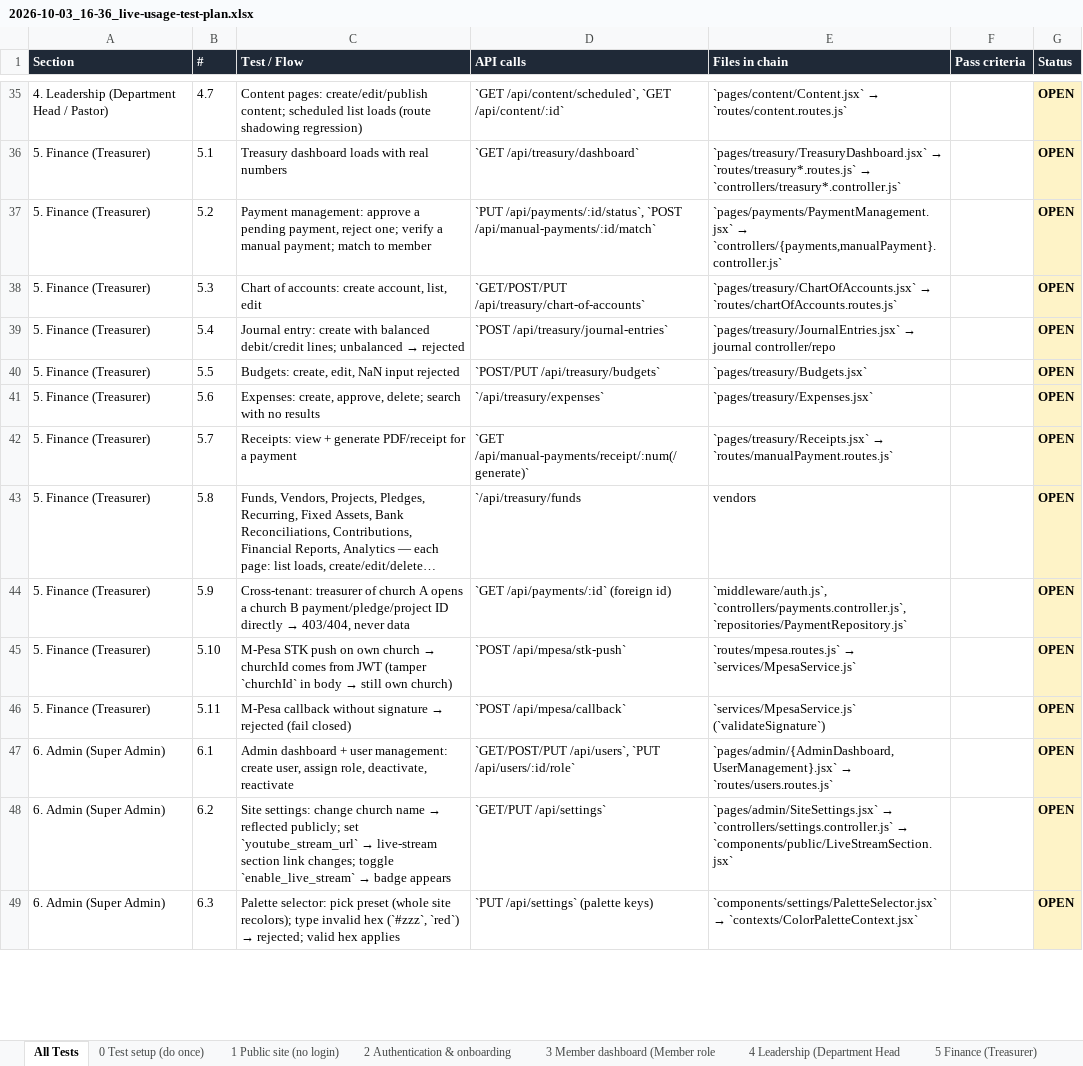
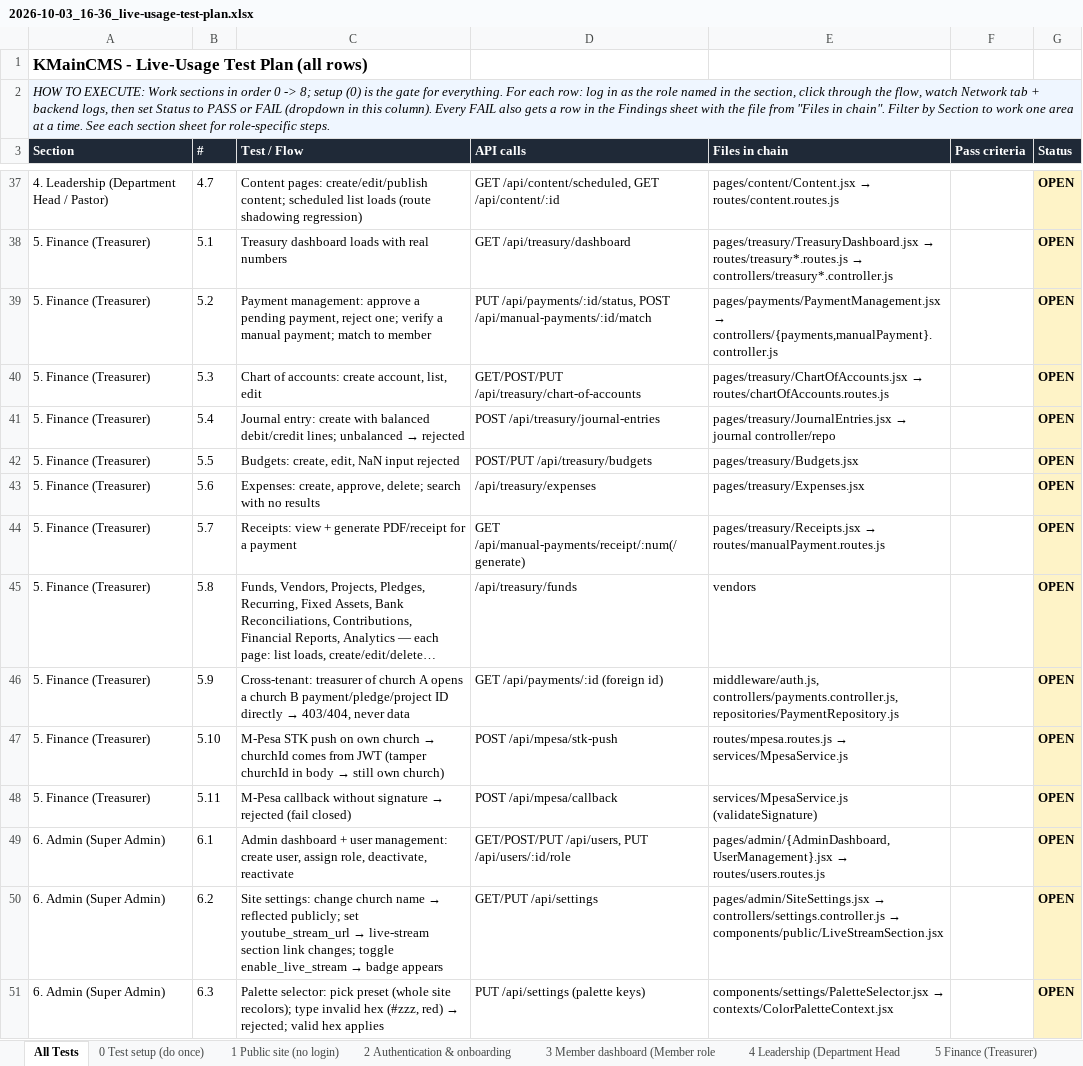
Before and after one commit to JosOngeri/CMS, an Excel workbook: docs/plans/2026-10-03_16-36_live-usage-test-plan.xlsx, sheet All Tests, drawn as a sheet; only a part is shown, gaps mark what is left out; long unchanged cells end in …; values as stored, in another font and other column widths than the file's, no borders; addresses are those after the commit; the diff covers the shown part only; the diff names each change by its address in the sheet, - before the commit and + after, or states it on an @@ line.

```diff
--- a/docs/plans/2026-10-03_16-36_live-usage-test-plan.xlsx (sheet All Tests)
+++ b/docs/plans/2026-10-03_16-36_live-usage-test-plan.xlsx (sheet All Tests)
+row 1: KMainCMS - Live-Usage Test Plan (all rows)
+row 2: HOW TO EXECUTE: Work sections in order 0 -> 8; setup (0) is the gate for everything. For each row: log in as the role named in the section, click through the flow, watch Network tab + backend logs, then set Status to PASS or FAIL (dropdown in this column). Every FAIL also gets a row in the Findings sheet with the file from "Files in chain". Filter by Section to work one area at a time. See each section sheet for role-specific steps.
-D37 (API calls): `GET /api/content/scheduled`, `GET /api/content/:id`
+D37 (API calls): GET /api/content/scheduled, GET /api/content/:id
@@ E37 (Files in chain): `pages/content/Content.jsx` → `routes/content.routes.js` → pages/content/Content.jsx → routes/content.routes.js @@
-D38 (API calls): `GET /api/treasury/dashboard`
+D38 (API calls): GET /api/treasury/dashboard
@@ E38 (Files in chain): `pages/treasury/TreasuryDashboard.jsx` → `routes/treasury*.routes.js` → `controllers/treasury*.controller.js` → pages/treasury/TreasuryDashboard.jsx → routes/treasury*.routes.js → controllers/treasury*.controller.js @@
-D39 (API calls): `PUT /api/payments/:id/status`, `POST /api/manual-payments/:id/match`
+D39 (API calls): PUT /api/payments/:id/status, POST /api/manual-payments/:id/match
@@ E39 (Files in chain): `pages/payments/PaymentManagement.jsx` → `controllers/{payments,manualPayment}.controller.js` → pages/payments/PaymentManagement.jsx → controllers/{payments,manualPayment}.controller.js @@
-D40 (API calls): `GET/POST/PUT /api/treasury/chart-of-accounts`
+D40 (API calls): GET/POST/PUT /api/treasury/chart-of-accounts
@@ E40 (Files in chain): `pages/treasury/ChartOfAccounts.jsx` → `routes/chartOfAccounts.routes.js` → pages/treasury/ChartOfAccounts.jsx → routes/chartOfAccounts.routes.js @@
-D41 (API calls): `POST /api/treasury/journal-entries`
+D41 (API calls): POST /api/treasury/journal-entries
@@ E41 (Files in chain): `pages/treasury/JournalEntries.jsx` → journal… → pages/treasury/JournalEntries.jsx → journal… @@
-D42 (API calls): `POST/PUT /api/treasury/budgets`
+D42 (API calls): POST/PUT /api/treasury/budgets
-E42 (Files in chain): `pages/treasury/Budgets.jsx`
+E42 (Files in chain): pages/treasury/Budgets.jsx
-D43 (API calls): `/api/treasury/expenses`
+D43 (API calls): /api/treasury/expenses
-E43 (Files in chain): `pages/treasury/Expenses.jsx`
+E43 (Files in chain): pages/treasury/Expenses.jsx
-D44 (API calls): `GET /api/manual-payments/receipt/:num(/generate)`
+D44 (API calls): GET /api/manual-payments/receipt/:num(/generate)
@@ E44 (Files in chain): `pages/treasury/Receipts.jsx` → `routes/manualPayment.routes.js` → pages/treasury/Receipts.jsx → routes/manualPayment.routes.js @@
-D45 (API calls): `/api/treasury/funds
+D45 (API calls): /api/treasury/funds
-D46 (API calls): `GET /api/payments/:id` (foreign id)
+D46 (API calls): GET /api/payments/:id (foreign id)
-E46 (Files in chain): `middleware/auth.js`, `controllers/payments.controller.js`, `repositories/PaymentRepository.js`
+E46 (Files in chain): middleware/auth.js, controllers/payments.controller.js, repositories/PaymentRepository.js
-C47 (Test / Flow): …JWT (tamper `churchId` in body…
+C47 (Test / Flow): …JWT (tamper churchId in body…
-D47 (API calls): `POST /api/mpesa/stk-push`
+D47 (API calls): POST /api/mpesa/stk-push
@@ E47 (Files in chain): `routes/mpesa.routes.js` → `services/MpesaService.js` → routes/mpesa.routes.js → services/MpesaService.js @@
-D48 (API calls): `POST /api/mpesa/callback`
+D48 (API calls): POST /api/mpesa/callback
-E48 (Files in chain): `services/MpesaService.js` (`validateSignature`)
+E48 (Files in chain): services/MpesaService.js (validateSignature)
-D49 (API calls): `GET/POST/PUT /api/users`, `PUT /api/users/:id/role`
+D49 (API calls): GET/POST/PUT /api/users, PUT /api/users/:id/role
@@ E49 (Files in chain): `pages/admin/{AdminDashboard,UserManagement}.jsx` → `routes/users.routes.js` → pages/admin/{AdminDashboard,UserManagement}.jsx → routes/users.routes.js @@
@@ C50 (Test / Flow): …publicly; set `youtube_stream_url` → live-stream section link changes; toggle `enable_live_stream` → badge… → …publicly; set youtube_stream_url → live-stream section link changes; toggle enable_live_stream → badge… @@
-D50 (API calls): `GET/PUT /api/settings`
+D50 (API calls): GET/PUT /api/settings
@@ E50 (Files in chain): `pages/admin/SiteSettings.jsx` → `controllers/settings.controller.js` → `components/public/LiveStreamSection.jsx` → pages/admin/SiteSettings.jsx → controllers/settings.controller.js → components/public/LiveStreamSection.jsx @@
@@ C51 (Test / Flow): …invalid hex (`#zzz`, `red`) → rejected;… → …invalid hex (#zzz, red) → rejected;… @@
-D51 (API calls): `PUT /api/settings` (palette keys)
+D51 (API calls): PUT /api/settings (palette keys)
@@ E51 (Files in chain): `components/settings/PaletteSelector.jsx` → `contexts/ColorPaletteContext.jsx` → components/settings/PaletteSelector.jsx → contexts/ColorPaletteContext.jsx @@
```
Also changed, not shown: 97 edited cells elsewhere in this sheet, sheet Findings, sheet 0 Test setup (do once), sheet 8 Mobile app (Flutter), sheet 2 Authentication & onboarding, sheet 4 Leadership (Department Head, sheet 3 Member dashboard (Member role, 4 more sheets.
